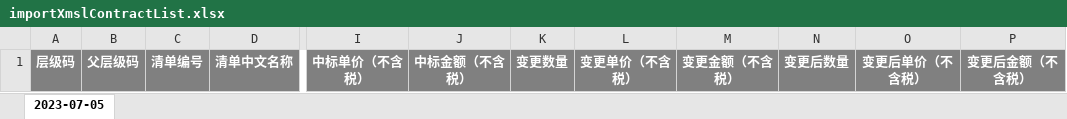
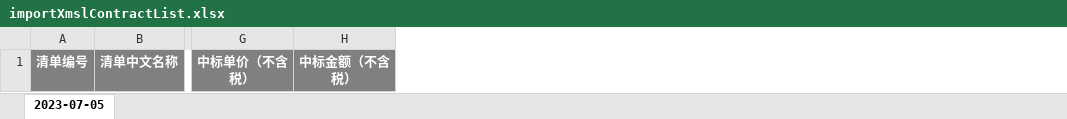
Before and after one commit to hexiansheng-git/opmp, an Excel workbook: Ft-Cloud/ft-services/ft-service-pm/src/main/resources/template/importXmslContractList.xlsx, sheet 2023-07-05, drawn as a sheet; only a part is shown, gaps mark what is left out; values as stored, in another font and other column widths than the file's, no borders; the diff names each change by its address in the sheet, - before the commit and + after, or states it on an @@ line.

Commit message:
合同修改
Change-Id: I8d678caa590109c6b735edcfc9f19a1713450022

```diff
--- a/Ft-Cloud/ft-services/ft-service-pm/src/main/resources/template/importXmslContractList.xlsx (sheet 2023-07-05)
+++ b/Ft-Cloud/ft-services/ft-service-pm/src/main/resources/template/importXmslContractList.xlsx (sheet 2023-07-05)
-column A, row 1: 层级码
-column B, row 1: 父层级码
-column K, row 1: 变更数量
-column L, row 1: 变更单价（不含税）
-column M, row 1: 变更金额（不含税）
-column N, row 1: 变更后数量
-column O, row 1: 变更后单价（不含税）
-column P, row 1: 变更后金额（不含税）
```
